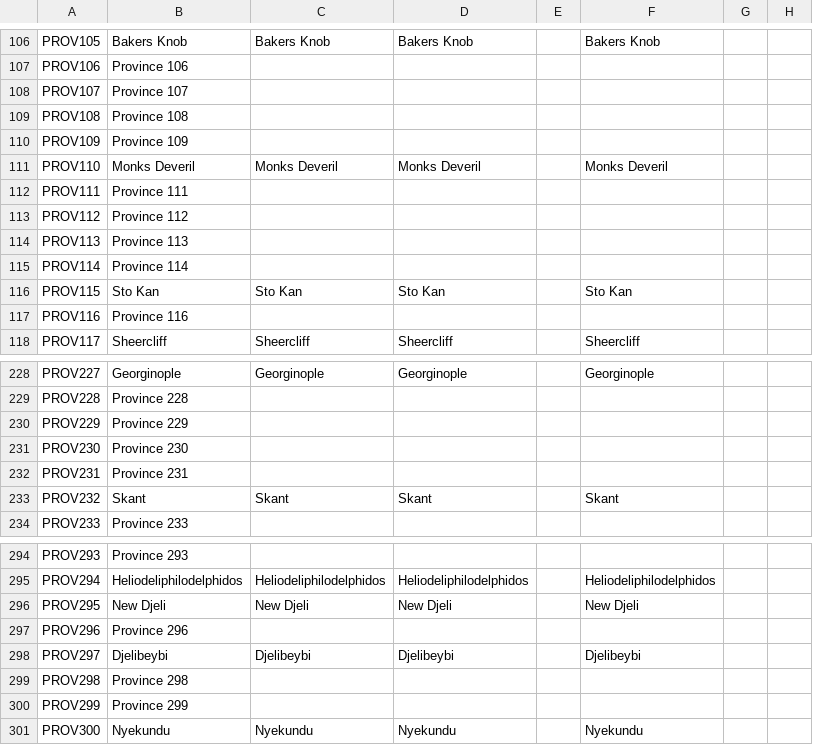
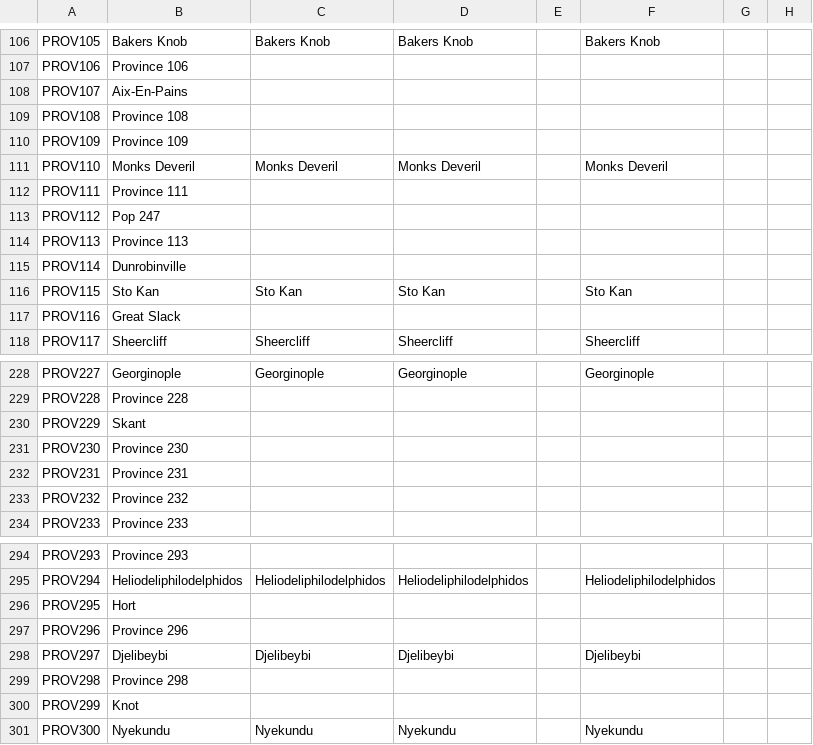
Before and after one commit to Garion132/The_Discworld_Project, a CSV file: localisation/provences_and_states.csv, drawn as a sheet; only a part is shown, gaps mark what is left out; the diff covers the shown part only; the diff names each change by its address in the sheet, - before the commit and + after, or states it on an @@ line.

```diff
--- a/localisation/provences_and_states.csv
+++ b/localisation/provences_and_states.csv
-B108: Province 107
+B108: Aix-En-Pains
-B113: Province 112
+B113: Pop 247
-B115: Province 114
+B115: Dunrobinville
-B117: Province 116
+B117: Great Slack
-B230: Province 229
+B230: Skant
-B233: Skant
+B233: Province 232
-C233: Skant
+C233: (empty)
-D233: Skant
+D233: (empty)
-F233: Skant
+F233: (empty)
-B296: New Djeli
+B296: Hort
-C296: New Djeli
+C296: (empty)
-D296: New Djeli
+D296: (empty)
-F296: New Djeli
+F296: (empty)
-B300: Province 299
+B300: Knot
```
Also changed, not shown: 56 edited cells elsewhere in this file, localisation/discworld.csv, 30 other files.
